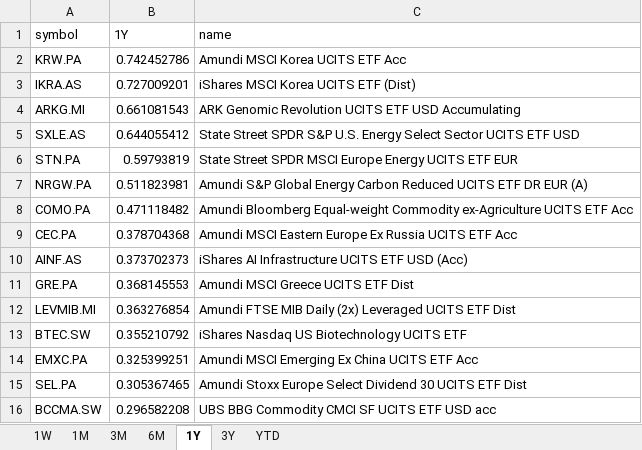
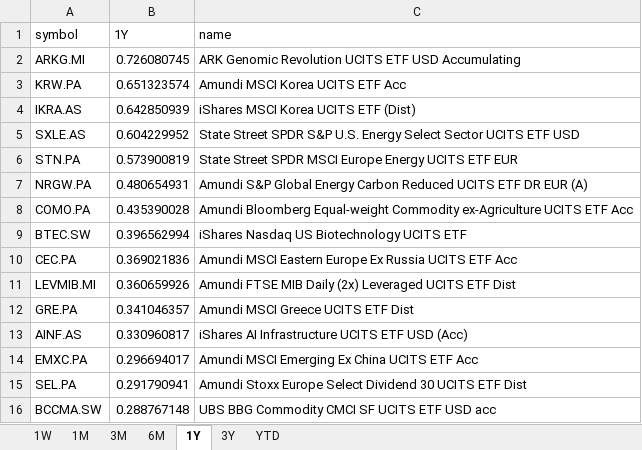
Before and after one commit to laceto/myfinance2, an Excel workbook: data/results/etf/returns_ranking.xlsx, sheet 1Y, drawn as a sheet; values as stored, in another font and other column widths than the file's, no borders; removed rows and columns are numbered as before the commit, all else as after; the diff names each change by its address in the sheet, - before the commit and + after, or states it on an @@ line.

```diff
--- a/data/results/etf/returns_ranking.xlsx (sheet 1Y)
+++ b/data/results/etf/returns_ranking.xlsx (sheet 1Y)
+row 2: ARKG.MI | 0.726080745 | ARK Genomic Revolution UCITS ETF USD Accumulating
-B3 (1Y): 0.742452786
+B3 (1Y): 0.651323574
-B4 (1Y): 0.727009201
+B4 (1Y): 0.642850939
-row 4: ARKG.MI | 0.661081543 | ARK Genomic Revolution UCITS ETF USD Accumulating
-B5 (1Y): 0.644055412
+B5 (1Y): 0.604229952
-B6 (1Y): 0.59793819
+B6 (1Y): 0.573900819
-B7 (1Y): 0.511823981
+B7 (1Y): 0.480654931
-B8 (1Y): 0.471118482
+B8 (1Y): 0.435390028
+row 9: BTEC.SW | 0.396562994 | iShares Nasdaq US Biotechnology UCITS ETF
-B10 (1Y): 0.378704368
+B10 (1Y): 0.369021836
-row 10: AINF.AS | 0.373702373 | iShares AI Infrastructure UCITS ETF USD (Acc)
-row 11: GRE.PA | 0.368145553 | Amundi MSCI Greece UCITS ETF Dist
-B11 (1Y): 0.363276854
+B11 (1Y): 0.360659926
-row 13: BTEC.SW | 0.355210792 | iShares Nasdaq US Biotechnology UCITS ETF
+row 12: GRE.PA | 0.341046357 | Amundi MSCI Greece UCITS ETF Dist
+row 13: AINF.AS | 0.330960817 | iShares AI Infrastructure UCITS ETF USD (Acc)
-B14 (1Y): 0.325399251
+B14 (1Y): 0.296694017
-B15 (1Y): 0.305367465
+B15 (1Y): 0.291790941
-B16 (1Y): 0.296582208
+B16 (1Y): 0.288767148
```
Also changed, not shown: sheet 1W, sheet 6M, sheet 3M, sheet 1M, sheet 3Y, sheet YTD, 2 other files.
